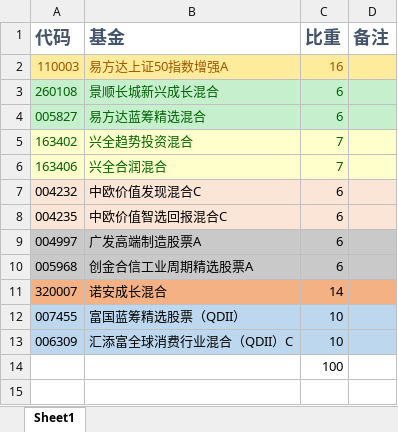
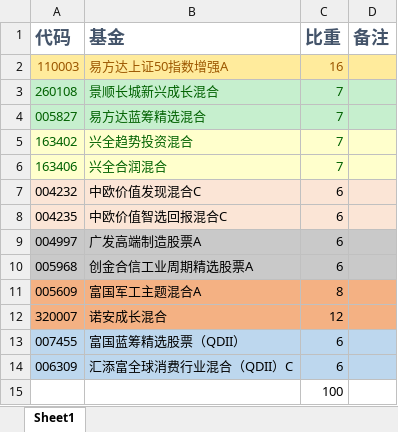
Before and after one commit to ThanosTM/OfferKiller, an Excel workbook: 我の理财计划.xlsx, sheet Sheet1, drawn as a sheet; values as stored, in another font and other column widths than the file's, no borders; addresses are those after the commit; the diff names each change by its address in the sheet, - before the commit and + after, or states it on an @@ line.

```diff
--- a/我の理财计划.xlsx (sheet Sheet1)
+++ b/我の理财计划.xlsx (sheet Sheet1)
-C3:C4 (比重): 6
+C3:C4 (比重): 7
+row 11: 005609 | 富国军工主题混合A | 8
-C12 (比重): 14
+C12 (比重): 12
-C13:C14 (比重): 10
+C13:C14 (比重): 6
```
Also changed, not shown: 1 other file.
